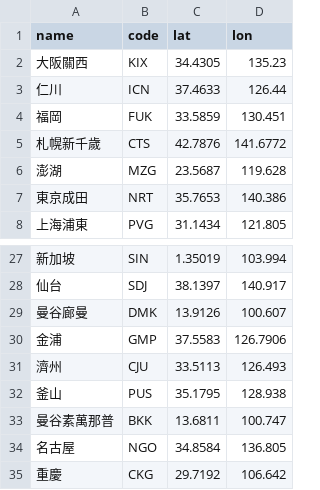
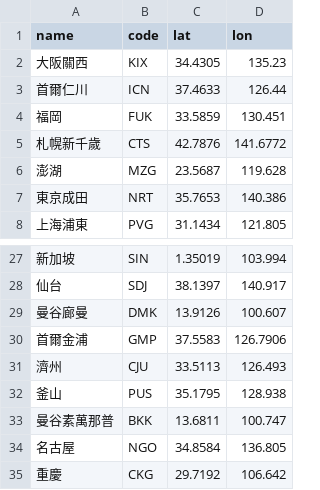
Before and after one commit to pyrox-shin/AirportCodeQuiz, a CSV file: airport/KHH.csv, drawn as a sheet; only a part is shown, gaps mark what is left out.

```diff
--- a/airport/KHH.csv
+++ b/airport/KHH.csv
@@ -2,3 +2,3 @@
 大阪關西,KIX,34.4305,135.23
-仁川,ICN,37.4633,126.44
+首爾仁川,ICN,37.4633,126.44
 福岡,FUK,33.5859,130.451
@@ -29,3 +29,3 @@
 曼谷廊曼,DMK,13.9126,100.607
-金浦,GMP,37.5583,126.7906
+首爾金浦,GMP,37.5583,126.7906
 濟州,CJU,33.5113,126.493
```
Also changed, not shown: dist/AviationQuiz/airport/KHH.csv, dist/AviationQuiz_debug/KHH.csv, 25 other files.
